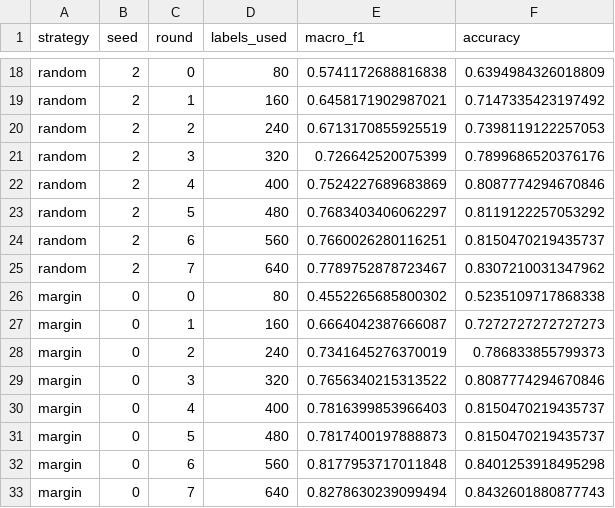
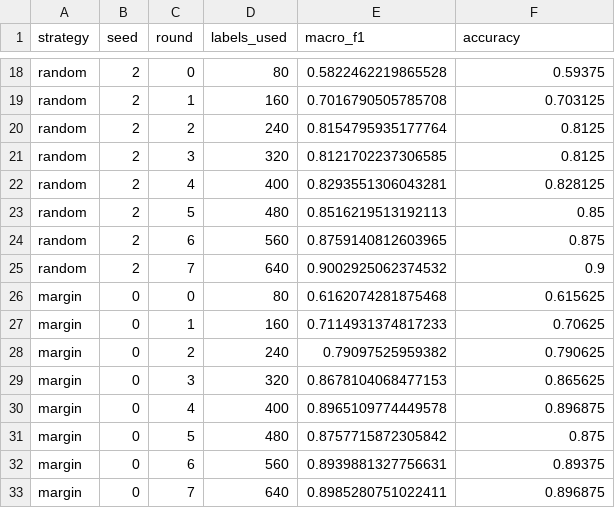
Before and after one commit to a-xvi/humain-hackathon, a CSV file: experiments/curves_tfidf.csv, drawn as a sheet; only a part is shown, gaps mark what is left out; the diff covers the shown part only; the diff names each change by its address in the sheet, - before the commit and + after, or states it on an @@ line.

```diff
--- a/experiments/curves_tfidf.csv
+++ b/experiments/curves_tfidf.csv
-E18 (macro_f1): 0.5741172688816838
+E18 (macro_f1): 0.5822462219865528
-F18 (accuracy): 0.6394984326018809
+F18 (accuracy): 0.59375
-E19 (macro_f1): 0.6458171902987021
+E19 (macro_f1): 0.7016790505785708
-F19 (accuracy): 0.7147335423197492
+F19 (accuracy): 0.703125
-E20 (macro_f1): 0.6713170855925519
+E20 (macro_f1): 0.8154795935177764
-F20 (accuracy): 0.7398119122257053
+F20 (accuracy): 0.8125
-E21 (macro_f1): 0.726642520075399
+E21 (macro_f1): 0.8121702237306585
-F21 (accuracy): 0.7899686520376176
+F21 (accuracy): 0.8125
-E22 (macro_f1): 0.7524227689683869
+E22 (macro_f1): 0.8293551306043281
-F22 (accuracy): 0.8087774294670846
+F22 (accuracy): 0.828125
-E23 (macro_f1): 0.7683403406062297
+E23 (macro_f1): 0.8516219513192113
-F23 (accuracy): 0.8119122257053292
+F23 (accuracy): 0.85
-E24 (macro_f1): 0.7660026280116251
+E24 (macro_f1): 0.8759140812603965
-F24 (accuracy): 0.8150470219435737
+F24 (accuracy): 0.875
-E25 (macro_f1): 0.7789752878723467
+E25 (macro_f1): 0.9002925062374532
-F25 (accuracy): 0.8307210031347962
+F25 (accuracy): 0.9
-E26 (macro_f1): 0.4552265685800302
+E26 (macro_f1): 0.6162074281875468
-F26 (accuracy): 0.5235109717868338
+F26 (accuracy): 0.615625
-E27 (macro_f1): 0.6664042387666087
+E27 (macro_f1): 0.7114931374817233
-F27 (accuracy): 0.7272727272727273
+F27 (accuracy): 0.70625
-E28 (macro_f1): 0.7341645276370019
+E28 (macro_f1): 0.79097525959382
-F28 (accuracy): 0.786833855799373
+F28 (accuracy): 0.790625
-E29 (macro_f1): 0.7656340215313522
+E29 (macro_f1): 0.8678104068477153
-F29 (accuracy): 0.8087774294670846
+F29 (accuracy): 0.865625
-E30 (macro_f1): 0.7816399853966403
+E30 (macro_f1): 0.8965109774449578
-F30 (accuracy): 0.8150470219435737
+F30 (accuracy): 0.896875
-E31 (macro_f1): 0.7817400197888873
+E31 (macro_f1): 0.8757715872305842
-F31 (accuracy): 0.8150470219435737
+F31 (accuracy): 0.875
-E32 (macro_f1): 0.8177953717011848
+E32 (macro_f1): 0.8939881327756631
-F32 (accuracy): 0.8401253918495298
+F32 (accuracy): 0.89375
-E33 (macro_f1): 0.8278630239099494
+E33 (macro_f1): 0.8985280751022411
-F33 (accuracy): 0.8432601880877743
+F33 (accuracy): 0.896875
```
Also changed, not shown: 112 edited cells elsewhere in this file, experiments/cascade.csv, experiments/compute.csv, 8 other files.
